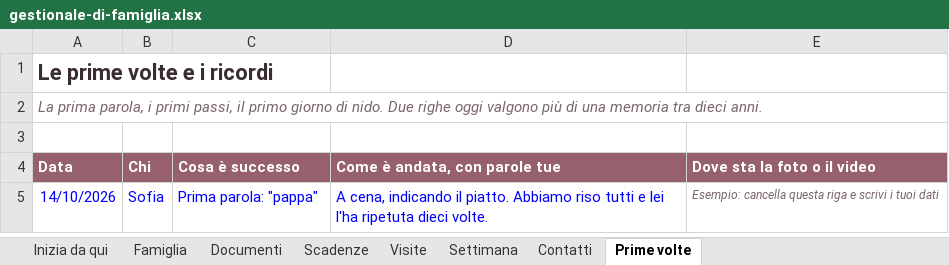
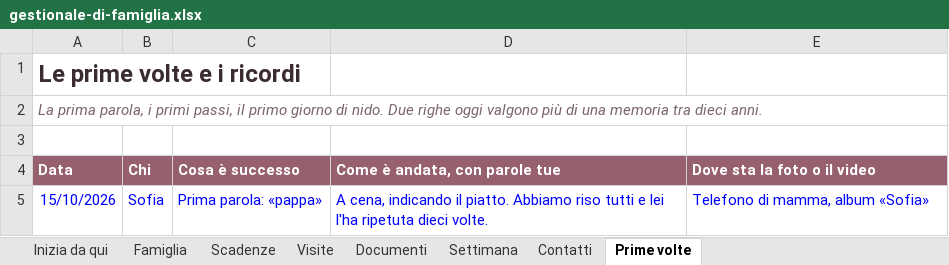
Before and after one commit to antoninocreazzo-art/Serenainmente, an Excel workbook: scarica/gestionale-di-famiglia.xlsx, sheet Prime volte, drawn as a sheet; values as stored, in another font and other column widths than the file's, no borders; the diff names each change by its address in the sheet, - before the commit and + after, or states it on an @@ line.

```diff
--- a/scarica/gestionale-di-famiglia.xlsx (sheet Prime volte)
+++ b/scarica/gestionale-di-famiglia.xlsx (sheet Prime volte)
@@ sheet tab order changed: Inizia da qui | Famiglia | Scadenze | Visite | Documenti | Settimana | Contatti | Prime volte @@
@@ A1 text size: larger @@
-A5 (Data): 14/10/2026
+A5 (Data): 15/10/2026
-C5 (Cosa è successo): Prima parola: "pappa"
+C5 (Cosa è successo): Prima parola: «pappa»
-E5 (Dove sta la foto o il video): Esempio: cancella questa riga e scrivi i tuoi dati
+E5 (Dove sta la foto o il video): Telefono di mamma, album «Sofia»
@@ E5 italic: on → off, text colour: #7A6569 → #0000FF, text size: larger @@
```
Also changed, not shown: sheet Scadenze, sheet Documenti, sheet Famiglia, sheet Inizia da qui, sheet Visite, sheet Settimana, 1 more sheet, hidden cells, guide/cartellina-di-famiglia/checklist.xlsx, guide/documenti-sanitari-dove-trovarli/checklist.xlsx, 34 other files.
